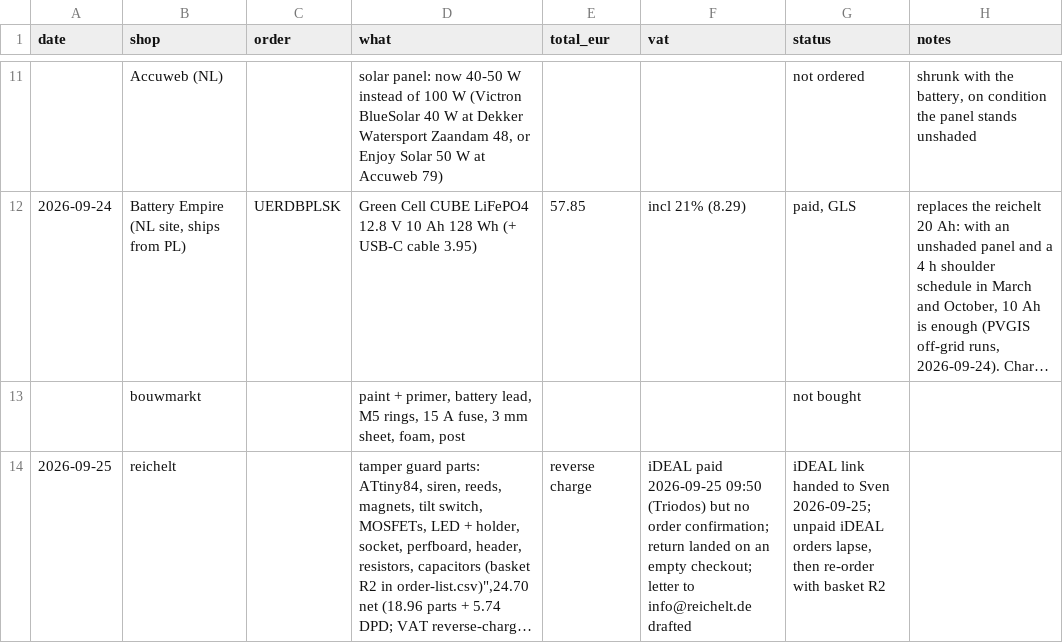
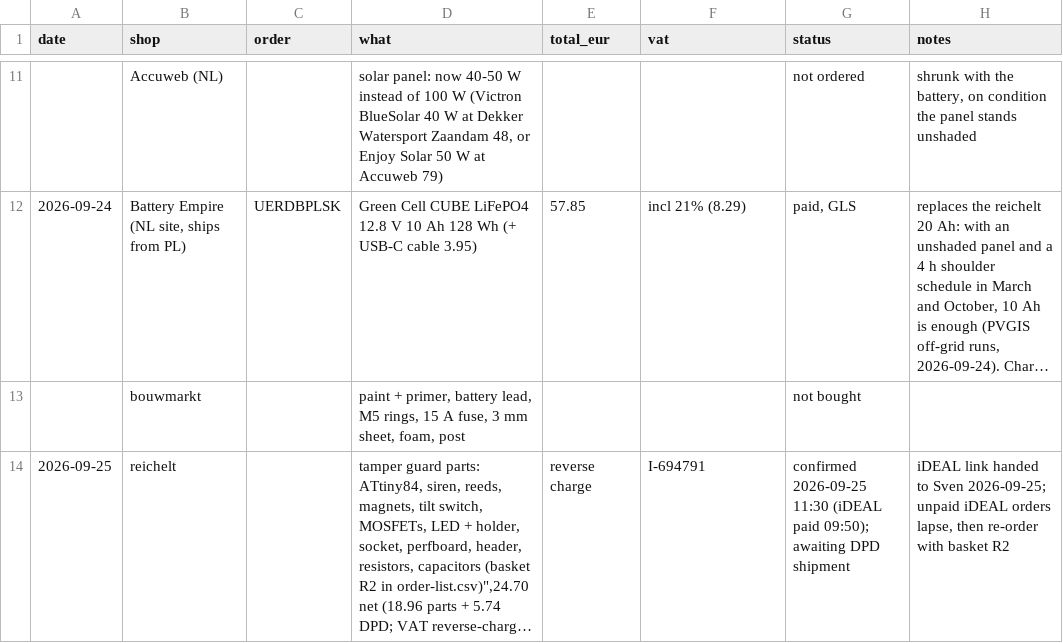
Before and after one commit to oncra/life, a CSV file: kit/node-1-purchases.csv, drawn as a sheet; only a part is shown, gaps mark what is left out; long unchanged cells end in …; the diff names each change by its address in the sheet, - before the commit and + after, or states it on an @@ line.

Commit message:
Node 1 ledger: reichelt guard order I-694791 confirmed

```diff
--- a/kit/node-1-purchases.csv
+++ b/kit/node-1-purchases.csv
-F14 (vat): iDEAL paid 2026-09-25 09:50 (Triodos) but no order confirmation; return landed on an empty checkout; letter to info@reichelt.de drafted
+F14 (vat): I-694791
-G14 (status): iDEAL link handed to Sven 2026-09-25; unpaid iDEAL orders lapse, then re-order with basket R2
+G14 (status): confirmed 2026-09-25 11:30 (iDEAL paid 09:50); awaiting DPD shipment
-H14 (notes): (empty)
+H14 (notes): iDEAL link handed to Sven 2026-09-25; unpaid iDEAL orders lapse, then re-order with basket R2
```
